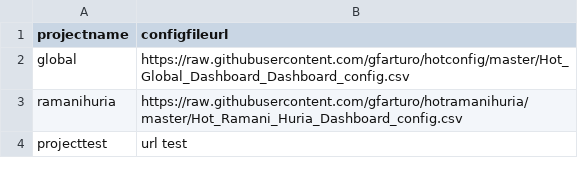
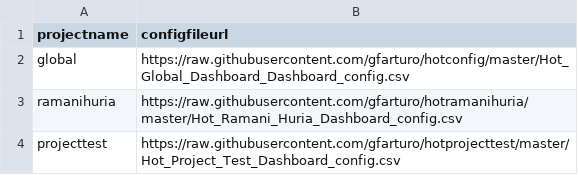
Before and after one commit to gfarturo/hotprojectlist, a CSV file: global_projects_list.csv, drawn as a sheet.

Commit message:
Add files via upload

```diff
--- a/global_projects_list.csv
+++ b/global_projects_list.csv
@@ -3,2 +3,2 @@ global,https://raw.githubusercontent.com/gfarturo/hotconfig/master/Hot_Global_Da
 ramanihuria,https://raw.githubusercontent.com/gfarturo/hotramanihuria/master/Hot_Ramani_Huria_Dashboard_config.csv
-projecttest,url test
+projecttest,https://raw.githubusercontent.com/gfarturo/hotprojecttest/master/Hot_Project_Test_Dashboard_config.csv
```
